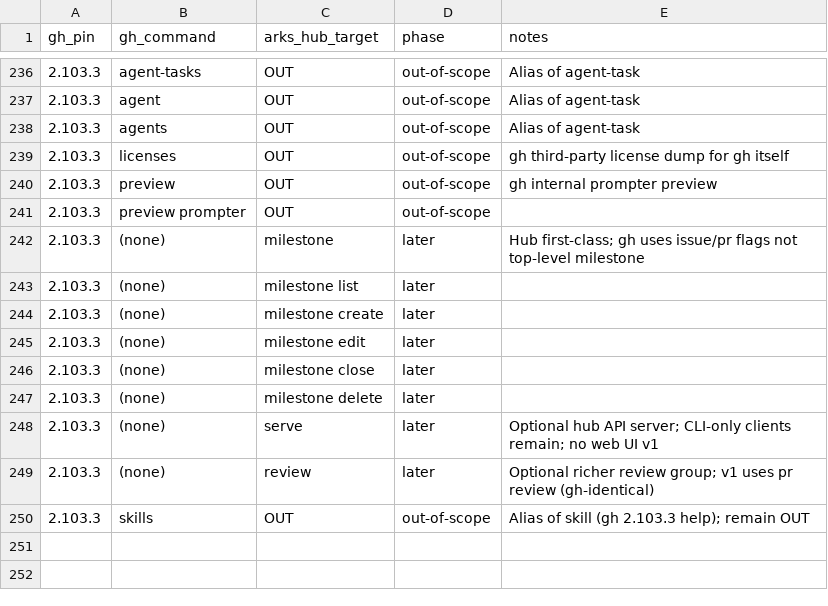
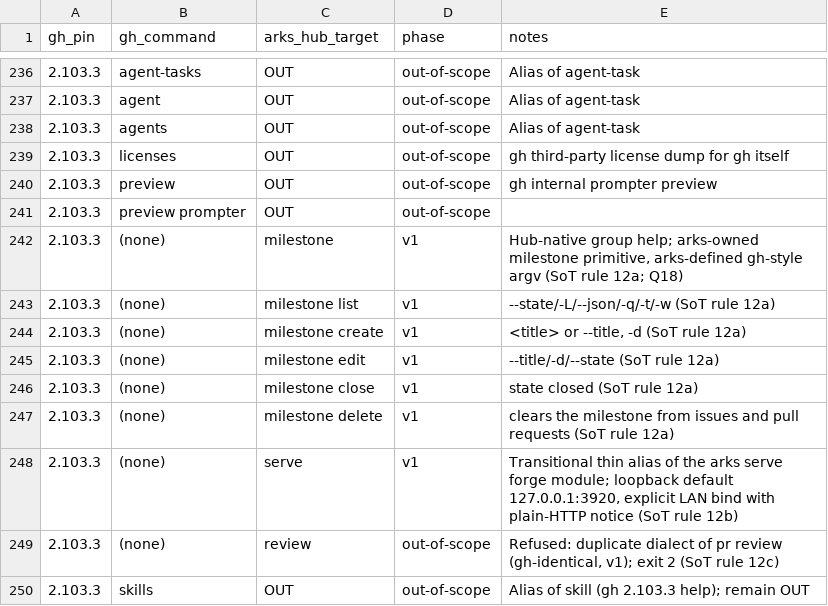
Before and after one commit to modootoday/arks, a CSV file: .spec/sot/arks-hub-gh-command-matrix.csv, drawn as a sheet; only a part is shown, gaps mark what is left out.

Commit message:
docs(spec): decide the hub milestone, serve and review rows
Milestones are an arks-owned primitive and get arks-defined gh-style
leaves. The transitional hub serve alias gets an explicit listen/bind
contract. A top-level review group duplicates pr review and is refused.
No hub row stays later.

```diff
--- a/.spec/sot/arks-hub-gh-command-matrix.csv
+++ b/.spec/sot/arks-hub-gh-command-matrix.csv
@@ -241,10 +241,10 @@
 2.103.3,"preview prompter","OUT",out-of-scope,""
-2.103.3,"(none)","milestone",later,"Hub first-class; gh uses issue/pr flags not top-level milestone"
-2.103.3,"(none)","milestone list",later,""
-2.103.3,"(none)","milestone create",later,""
-2.103.3,"(none)","milestone edit",later,""
-2.103.3,"(none)","milestone close",later,""
-2.103.3,"(none)","milestone delete",later,""
-2.103.3,"(none)","serve",later,"Optional hub API server; CLI-only clients remain; no web UI v1"
-2.103.3,"(none)","review",later,"Optional richer review group; v1 uses pr review (gh-identical)"
+2.103.3,"(none)","milestone",v1,"Hub-native group help; arks-owned milestone primitive, arks-defined gh-style argv (SoT rule 12a; Q18)"
+2.103.3,"(none)","milestone list",v1,"--state/-L/--json/-q/-t/-w (SoT rule 12a)"
+2.103.3,"(none)","milestone create",v1,"<title> or --title, -d (SoT rule 12a)"
+2.103.3,"(none)","milestone edit",v1,"--title/-d/--state (SoT rule 12a)"
+2.103.3,"(none)","milestone close",v1,"state closed (SoT rule 12a)"
+2.103.3,"(none)","milestone delete",v1,"clears the milestone from issues and pull requests (SoT rule 12a)"
+2.103.3,"(none)","serve",v1,"Transitional thin alias of the arks serve forge module; loopback default 127.0.0.1:3920, explicit LAN bind with plain-HTTP notice (SoT rule 12b)"
+2.103.3,"(none)","review",out-of-scope,"Refused: duplicate dialect of pr review (gh-identical, v1); exit 2 (SoT rule 12c)"
 2.103.3,"skills","OUT",out-of-scope,"Alias of skill (gh 2.103.3 help); remain OUT"
```
Also changed, not shown: 1 other file.
